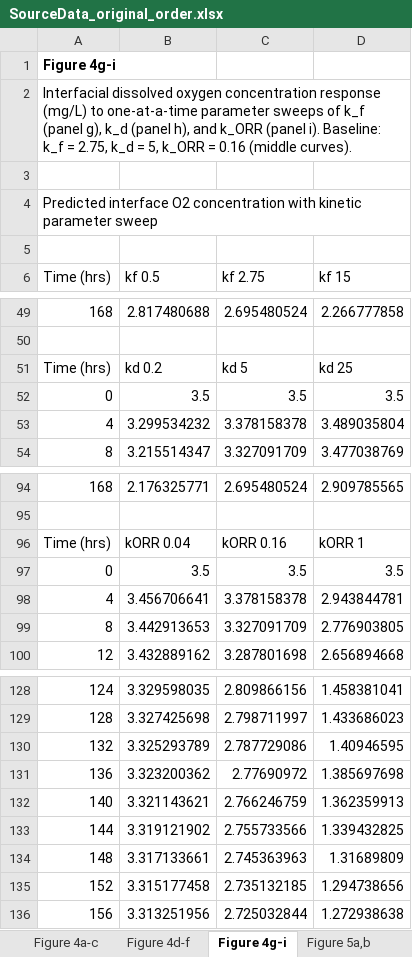
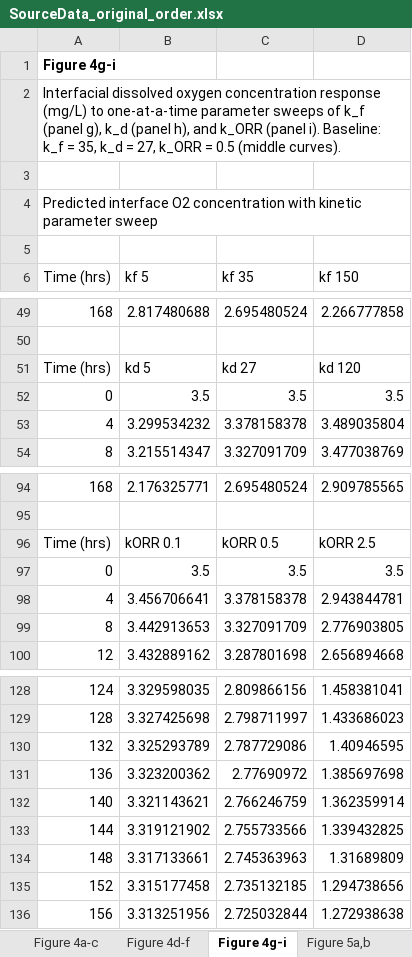
Before and after one commit to sanjukadupul-wq/Dissolve-3.0, an Excel workbook: SourceData_original_order.xlsx, sheet Figure 4g-i, drawn as a sheet; only a part is shown, gaps mark what is left out; values as stored, in another font and other column widths than the file's, no borders; removed rows and columns are numbered as before the commit, all else as after; the diff names each change by its address in the sheet, - before the commit and + after, or states it on an @@ line.

```diff
--- a/SourceData_original_order.xlsx (sheet Figure 4g-i)
+++ b/SourceData_original_order.xlsx (sheet Figure 4g-i)
-A2 (Time (hrs)): …k_f = 2.75, k_d = 5, k_ORR = 0.16 (middle curves).
+A2 (Time (hrs)): …k_f = 35, k_d = 27, k_ORR = 0.5 (middle curves).
-B6: kf 0.5
+B6: kf 5
-C6: kf 2.75
+C6: kf 35
-D6: kf 15
+D6: kf 150
-row 51: Time (hrs) | kd 0.2 | kd 5 | kd 25
+row 51: Time (hrs) | kd 5 | kd 27 | kd 120
-B96 (kf 5): kORR 0.04
+B96 (kf 5): kORR 0.1
-C96 (kf 35): kORR 0.16
+C96 (kf 35): kORR 0.5
-D96 (kf 150): kORR 1
+D96 (kf 150): kORR 2.5
-D132 (kf 150): 1.362359913
+D132 (kf 150): 1.362359914
```
Also changed, not shown: sheet Figure 4a-c, sheet Figure 4d-f, 5 other files.
